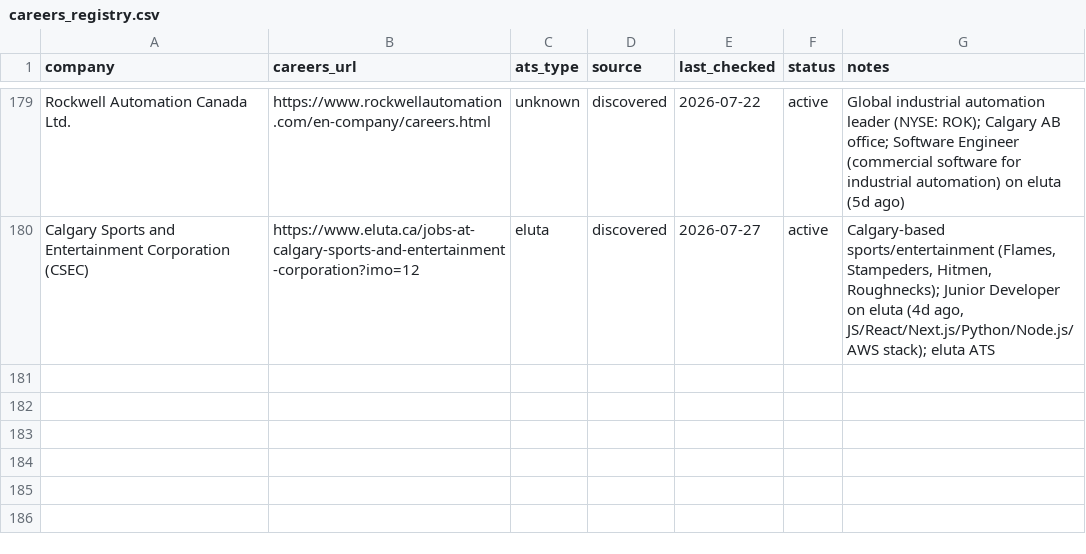
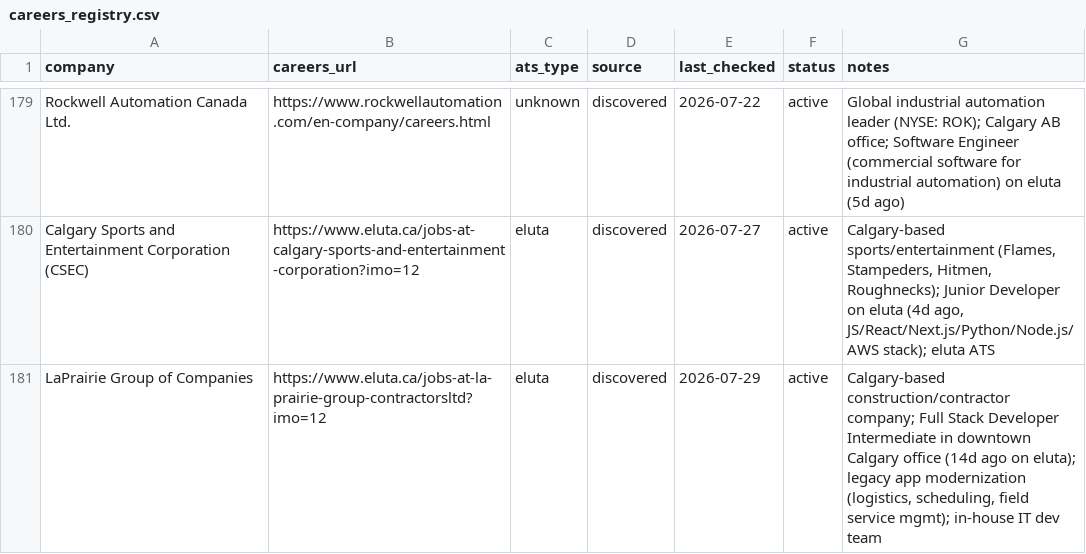
Before and after one commit to opsclawd/career-targets, a CSV file: careers/careers_registry.csv, drawn as a sheet; only a part is shown, gaps mark what is left out; the diff names each change by its address in the sheet, - before the commit and + after, or states it on an @@ line.

```diff
--- a/careers/careers_registry.csv
+++ b/careers/careers_registry.csv
+row 181: LaPrairie Group of Companies | https://www.eluta.ca/jobs-at-la-prairie-group-contractorsltd?imo=12 | eluta | discovered | 2026-07-29 | active | Calgary-based construction/contractor company; Full Stack Developer Intermediate in downtown Calgary office (14d ago on eluta); legacy app modernization (logistics, scheduling, field service mgmt); in-house IT dev team
```
Also changed, not shown: careers/jobs_registry.csv, 1 other file.
